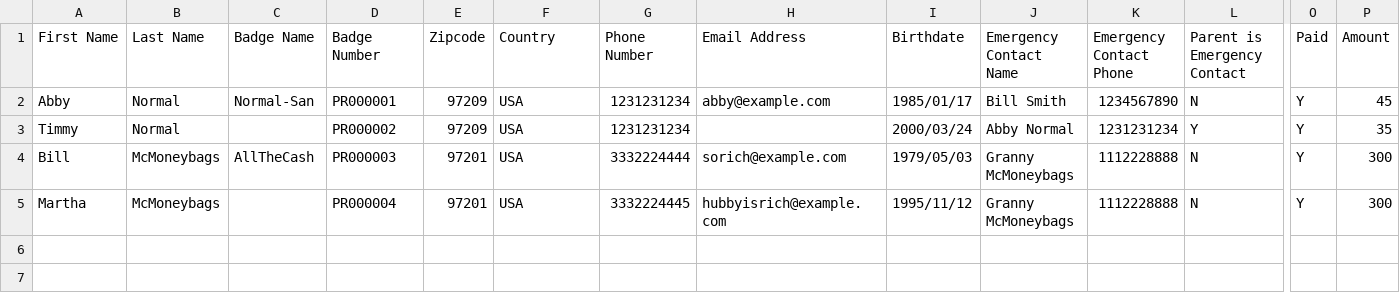
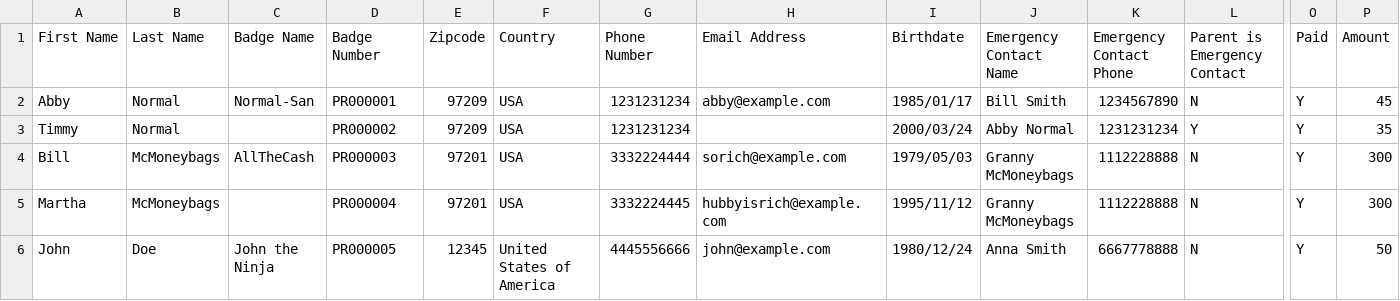
Before and after one commit to jashort/ConReg, a TSV file: docs/PreRegDataImportExample.tsv, drawn as a sheet; only a part is shown, gaps mark what is left out; rows hold the shown columns only; the diff names each change by its address in the sheet, - before the commit and + after, or states it on an @@ line.

Commit message:
Updated example

```diff
--- a/docs/PreRegDataImportExample.tsv
+++ b/docs/PreRegDataImportExample.tsv
+row 6: John | Doe | John the Ninja | PR000005 | 12345 | United States of America | 4445556666 | john@example.com | 1980/12/24 | Anna Smith | 6667778888 | N | Y | 50
```
